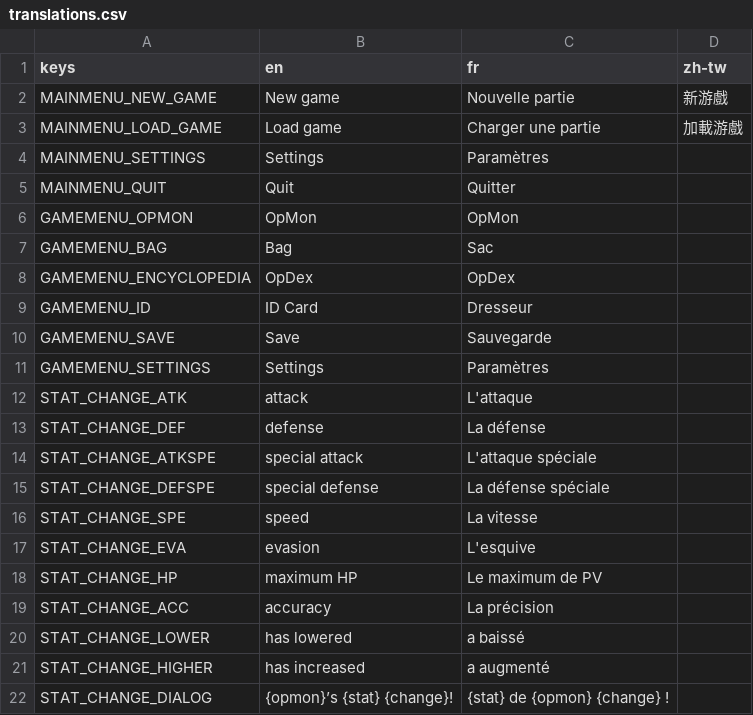
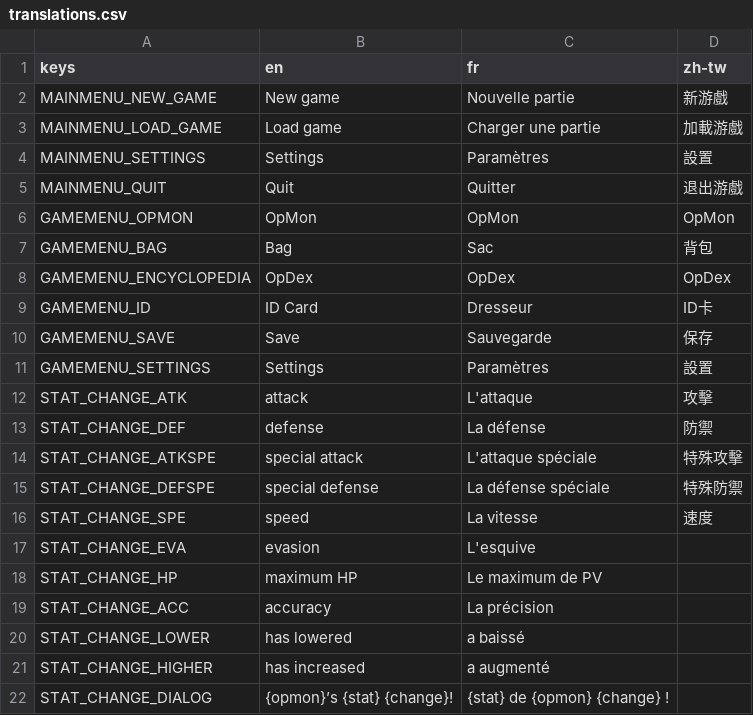
Before and after one commit to OpMonTeam/OpMon, a CSV file: Data/translations.csv, drawn as a sheet; only a part is shown.

Commit message:
Update translations.csv

```diff
--- a/Data/translations.csv
+++ b/Data/translations.csv
@@ -3,15 +3,15 @@ MAINMENU_NEW_GAME,"New game","Nouvelle partie","新游戲"
 MAINMENU_LOAD_GAME,"Load game","Charger une partie","加載游戲"
-MAINMENU_SETTINGS,"Settings","Paramètres",""
-MAINMENU_QUIT,"Quit","Quitter",""
-GAMEMENU_OPMON,"OpMon","OpMon",""
-GAMEMENU_BAG,"Bag","Sac",""
-GAMEMENU_ENCYCLOPEDIA,"OpDex","OpDex",""
-GAMEMENU_ID,"ID Card","Dresseur",""
-GAMEMENU_SAVE,"Save","Sauvegarde",""
-GAMEMENU_SETTINGS,"Settings","Paramètres",""
-STAT_CHANGE_ATK,"attack","L'attaque",""
-STAT_CHANGE_DEF,"defense","La défense",""
-STAT_CHANGE_ATKSPE,"special attack","L'attaque spéciale",""
-STAT_CHANGE_DEFSPE,"special defense","La défense spéciale",""
-STAT_CHANGE_SPE,"speed","La vitesse",""
+MAINMENU_SETTINGS,"Settings","Paramètres","設置"
+MAINMENU_QUIT,"Quit","Quitter","退出游戲"
+GAMEMENU_OPMON,"OpMon","OpMon","OpMon"
+GAMEMENU_BAG,"Bag","Sac","背包"
+GAMEMENU_ENCYCLOPEDIA,"OpDex","OpDex","OpDex"
+GAMEMENU_ID,"ID Card","Dresseur","ID卡"
+GAMEMENU_SAVE,"Save","Sauvegarde","保存"
+GAMEMENU_SETTINGS,"Settings","Paramètres","設置"
+STAT_CHANGE_ATK,"attack","L'attaque","攻擊"
+STAT_CHANGE_DEF,"defense","La défense","防禦"
+STAT_CHANGE_ATKSPE,"special attack","L'attaque spéciale","特殊攻擊"
+STAT_CHANGE_DEFSPE,"special defense","La défense spéciale","特殊防禦"
+STAT_CHANGE_SPE,"speed","La vitesse","速度"
 STAT_CHANGE_EVA,"evasion","L'esquive",""
```
